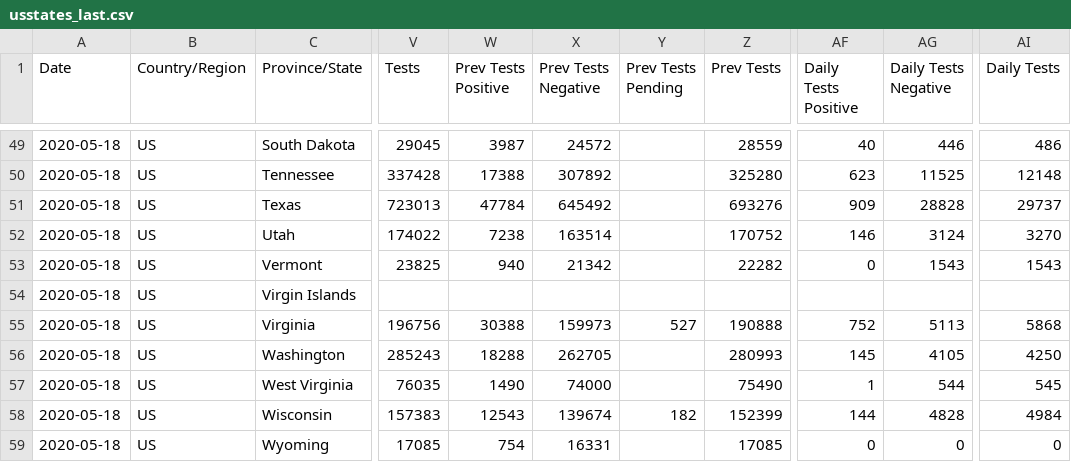
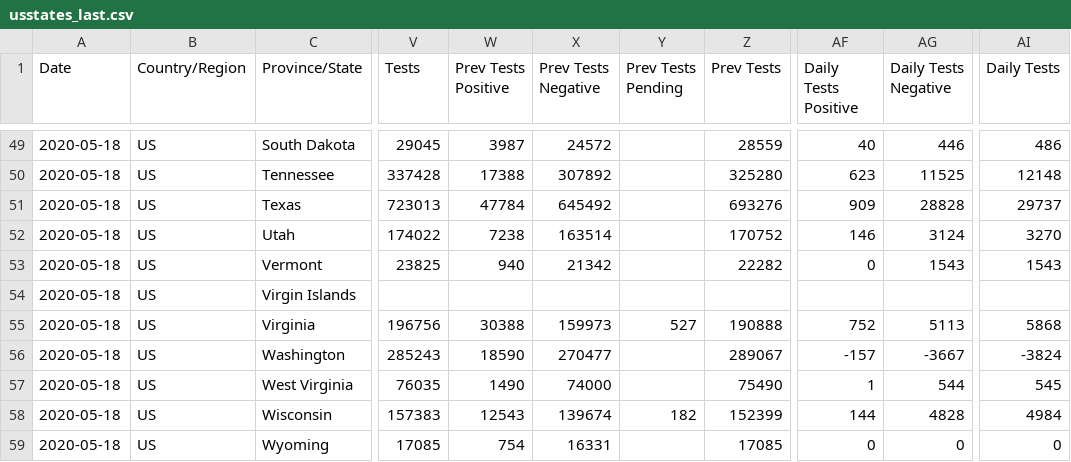
Before and after one commit to fmossott/COVID19-US, a CSV file: data/usstates_last.csv, drawn as a sheet; only a part is shown, gaps mark what is left out; the diff names each change by its address in the sheet, - before the commit and + after, or states it on an @@ line.

```diff
--- a/data/usstates_last.csv
+++ b/data/usstates_last.csv
-W56 (Prev Tests Positive): 18288
+W56 (Prev Tests Positive): 18590
-X56 (Prev Tests Negative): 262705
+X56 (Prev Tests Negative): 270477
-Z56 (Prev Tests): 280993
+Z56 (Prev Tests): 289067
-AF56 (Daily Tests Positive): 145
+AF56 (Daily Tests Positive): -157
-AG56 (Daily Tests Negative): 4105
+AG56 (Daily Tests Negative): -3667
-AI56 (Daily Tests): 4250
+AI56 (Daily Tests): -3824
```
Also changed, not shown: data/tests_raw.csv, data/usstates_ts.csv.
